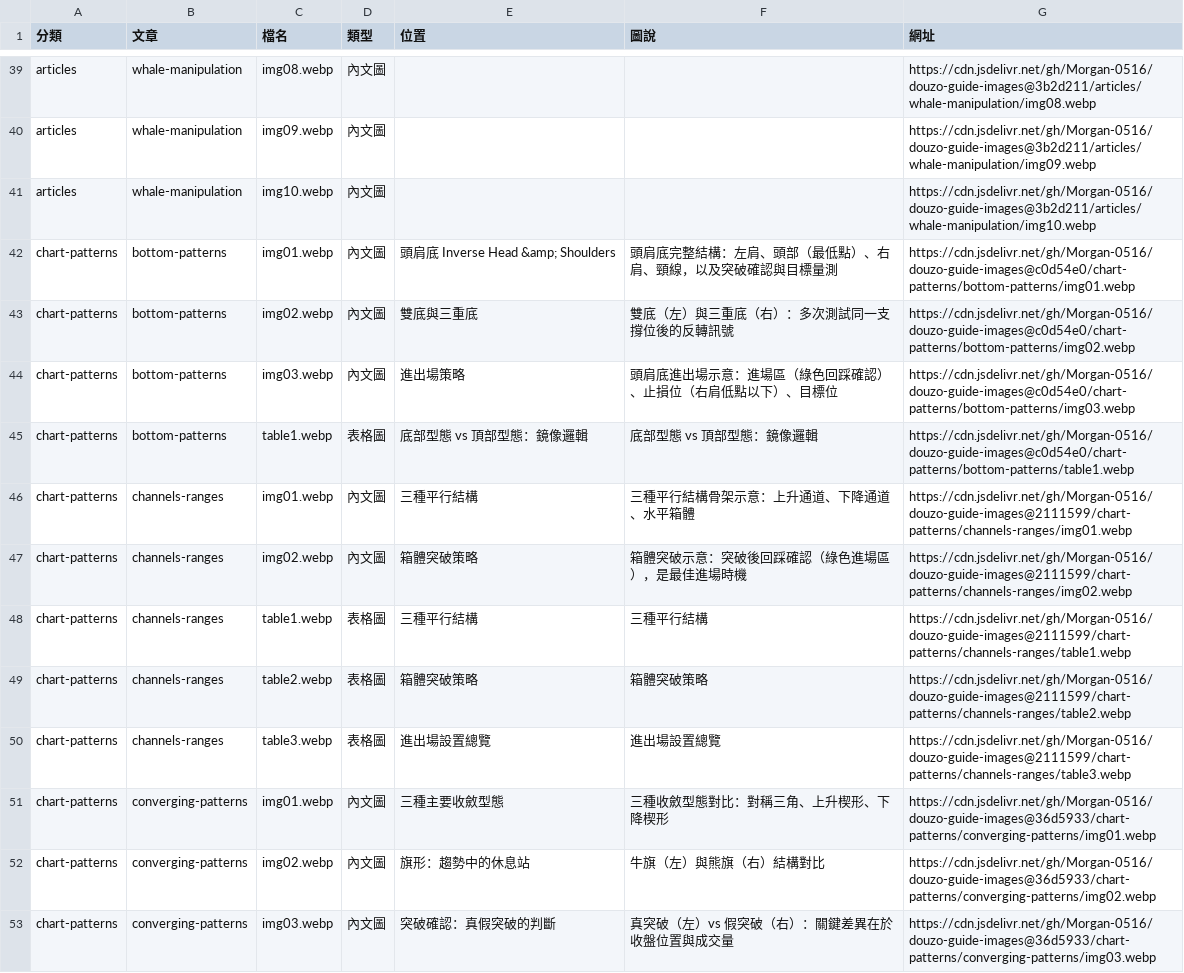
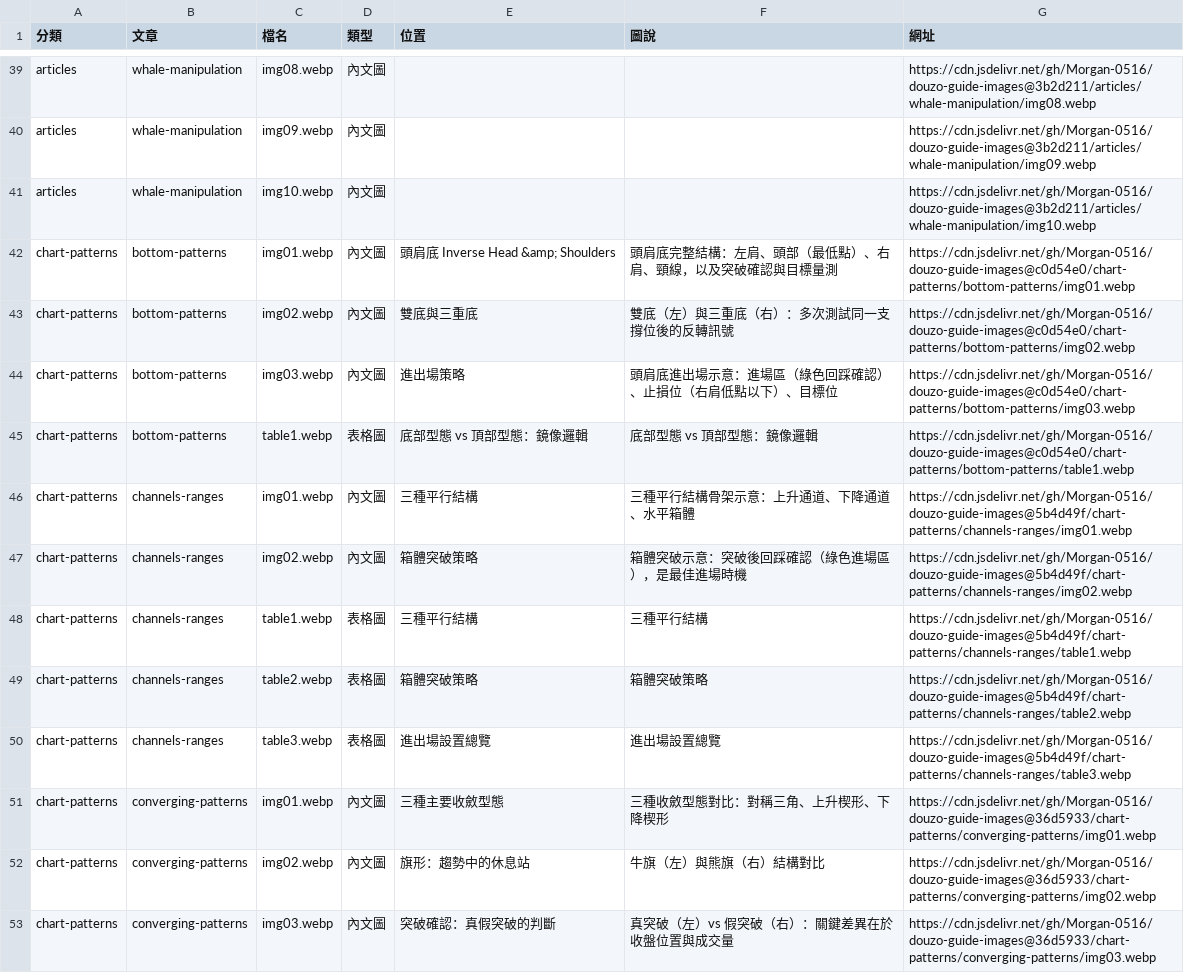
Before and after one commit to Morgan-0516/douzo-guide-images, a CSV file: 圖片對照表.csv, drawn as a sheet; only a part is shown, gaps mark what is left out.

Commit message:
Update 圖片對照表 for chart-patterns/channels-ranges

```diff
--- a/圖片對照表.csv
+++ b/圖片對照表.csv
@@ -45,7 +45,7 @@ chart-patterns,bottom-patterns,img03.webp,內文圖,進出場策略,頭肩底進
 chart-patterns,bottom-patterns,table1.webp,表格圖,底部型態 vs 頂部型態：鏡像邏輯,底部型態 vs 頂部型態：鏡像邏輯,https://cdn.jsdelivr.net/gh/Morgan-0516/douzo-guide-images@c0d54e0/chart-patterns/bottom-patterns/table1.webp
-chart-patterns,channels-ranges,img01.webp,內文圖,三種平行結構,三種平行結構骨架示意：上升通道、下降通道、水平箱體,https://cdn.jsdelivr.net/gh/Morgan-0516/douzo-guide-images@2111599/chart-patterns/channels-ranges/img01.webp
-chart-patterns,channels-ranges,img02.webp,內文圖,箱體突破策略,箱體突破示意：突破後回踩確認（綠色進場區），是最佳進場時機,https://cdn.jsdelivr.net/gh/Morgan-0516/douzo-guide-images@2111599/chart-patterns/channels-ranges/img02.webp
-chart-patterns,channels-ranges,table1.webp,表格圖,三種平行結構,三種平行結構,https://cdn.jsdelivr.net/gh/Morgan-0516/douzo-guide-images@2111599/chart-patterns/channels-ranges/table1.webp
-chart-patterns,channels-ranges,table2.webp,表格圖,箱體突破策略,箱體突破策略,https://cdn.jsdelivr.net/gh/Morgan-0516/douzo-guide-images@2111599/chart-patterns/channels-ranges/table2.webp
-chart-patterns,channels-ranges,table3.webp,表格圖,進出場設置總覽,進出場設置總覽,https://cdn.jsdelivr.net/gh/Morgan-0516/douzo-guide-images@2111599/chart-patterns/channels-ranges/table3.webp
+chart-patterns,channels-ranges,img01.webp,內文圖,三種平行結構,三種平行結構骨架示意：上升通道、下降通道、水平箱體,https://cdn.jsdelivr.net/gh/Morgan-0516/douzo-guide-images@5b4d49f/chart-patterns/channels-ranges/img01.webp
+chart-patterns,channels-ranges,img02.webp,內文圖,箱體突破策略,箱體突破示意：突破後回踩確認（綠色進場區），是最佳進場時機,https://cdn.jsdelivr.net/gh/Morgan-0516/douzo-guide-images@5b4d49f/chart-patterns/channels-ranges/img02.webp
+chart-patterns,channels-ranges,table1.webp,表格圖,三種平行結構,三種平行結構,https://cdn.jsdelivr.net/gh/Morgan-0516/douzo-guide-images@5b4d49f/chart-patterns/channels-ranges/table1.webp
+chart-patterns,channels-ranges,table2.webp,表格圖,箱體突破策略,箱體突破策略,https://cdn.jsdelivr.net/gh/Morgan-0516/douzo-guide-images@5b4d49f/chart-patterns/channels-ranges/table2.webp
+chart-patterns,channels-ranges,table3.webp,表格圖,進出場設置總覽,進出場設置總覽,https://cdn.jsdelivr.net/gh/Morgan-0516/douzo-guide-images@5b4d49f/chart-patterns/channels-ranges/table3.webp
 chart-patterns,converging-patterns,img01.webp,內文圖,三種主要收斂型態,三種收斂型態對比：對稱三角、上升楔形、下降楔形,https://cdn.jsdelivr.net/gh/Morgan-0516/douzo-guide-images@36d5933/chart-patterns/converging-patterns/img01.webp
```
